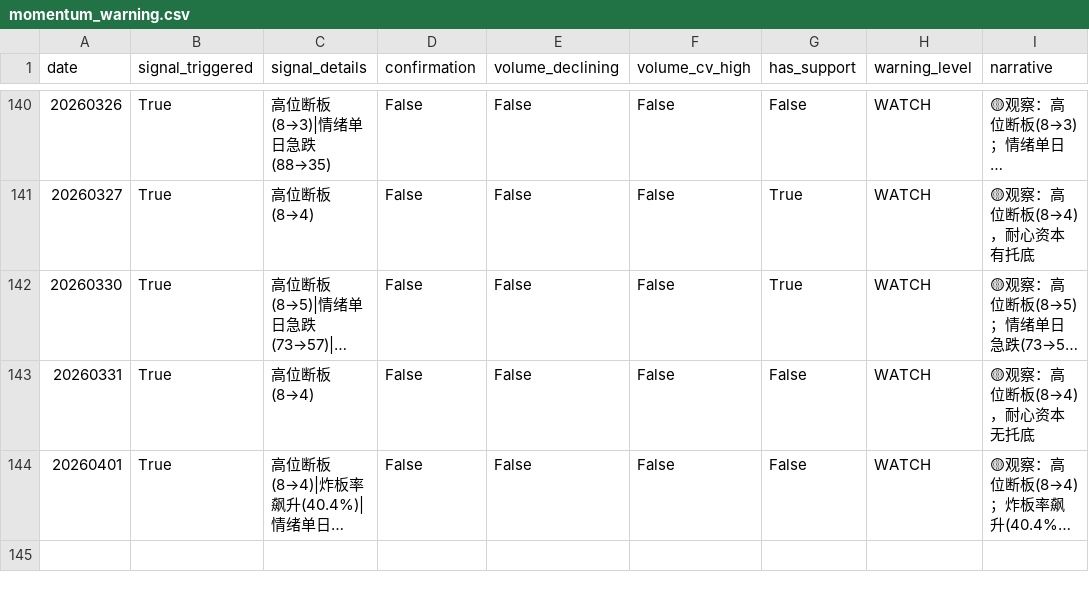
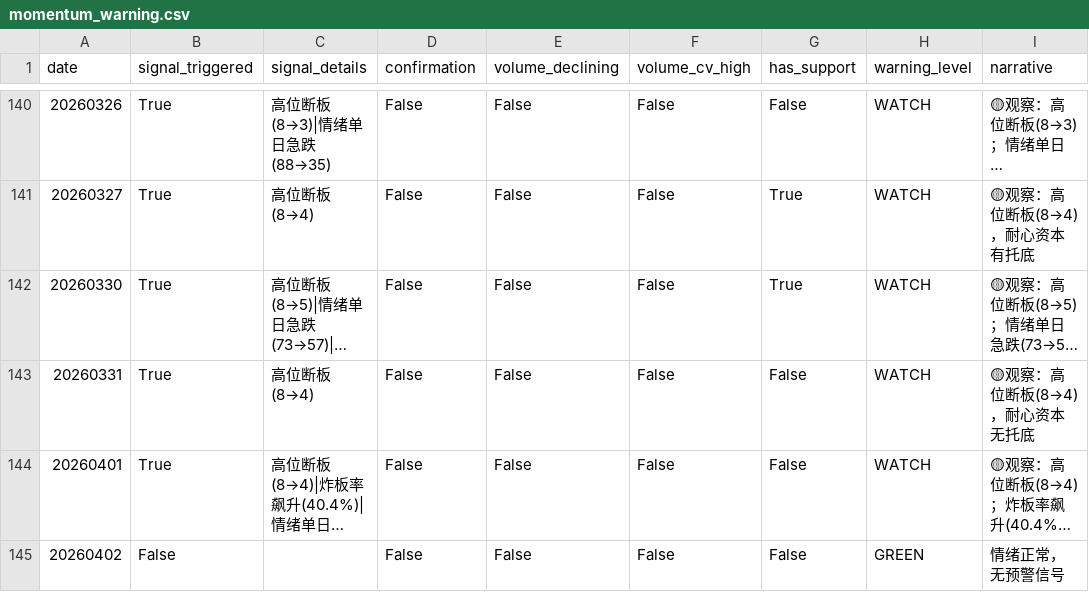
Before and after one commit to byihuang-max/spread-dashboard, a CSV file: env_fit/momentum_stock/momentum_warning.csv, drawn as a sheet; only a part is shown, gaps mark what is left out; long unchanged cells end in …; the diff names each change by its address in the sheet, - before the commit and + after, or states it on an @@ line.

```diff
--- a/env_fit/momentum_stock/momentum_warning.csv
+++ b/env_fit/momentum_stock/momentum_warning.csv
+row 145: 20260402 | False |  | False | False | False | False | GREEN | 情绪正常，无预警信号
```
Also changed, not shown: env_fit/momentum_stock/limit_index/limit_index.csv, env_fit/momentum_stock/limit_index/seal_spread/seal_spread.csv, 24 other files.
